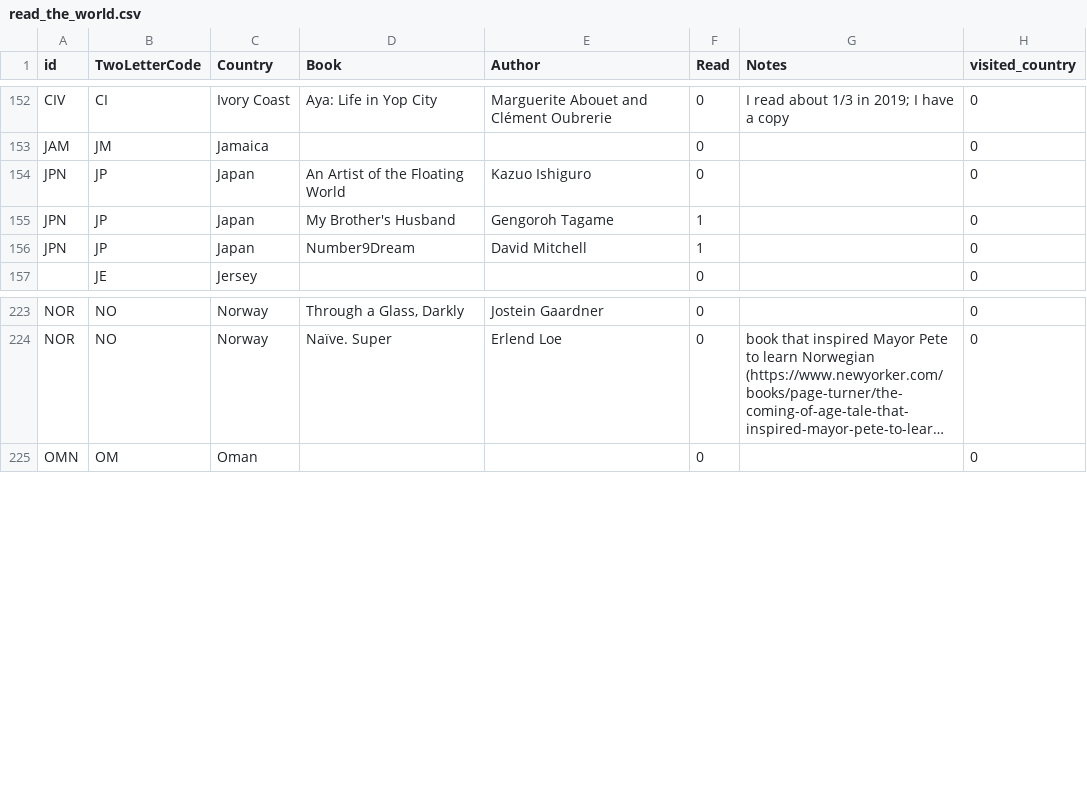
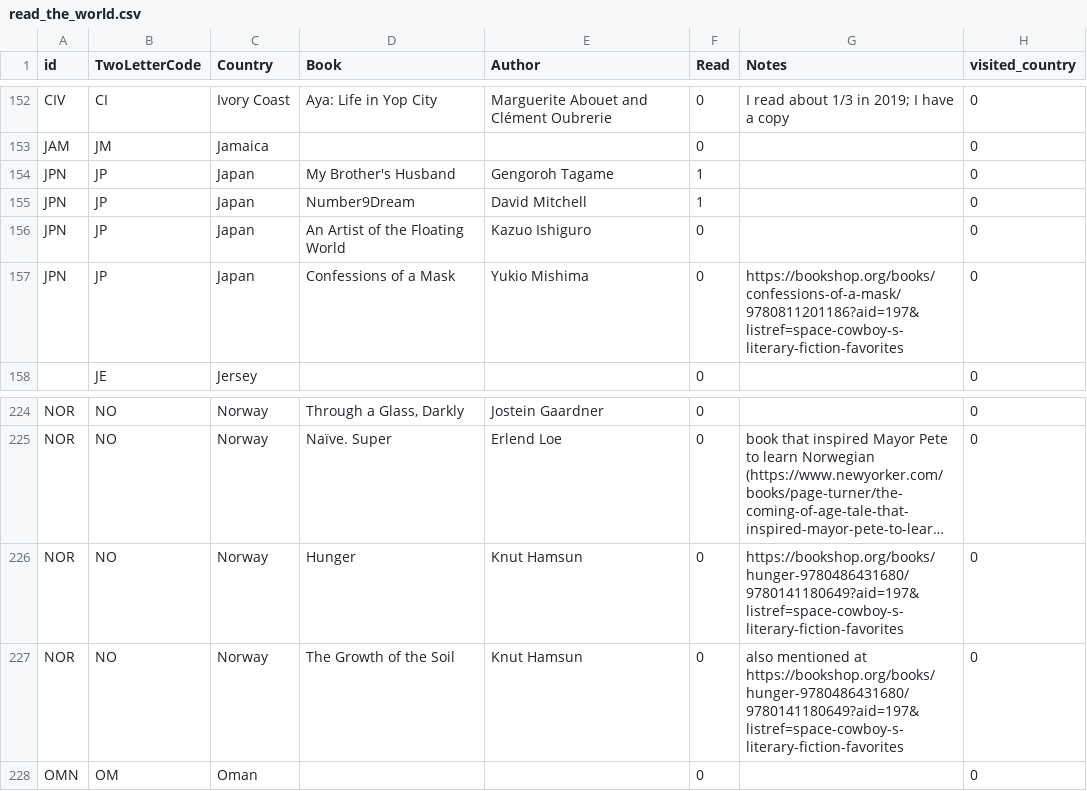
Before and after one commit to paulkaefer/read-the-world, a CSV file: data/read_the_world.csv, drawn as a sheet; only a part is shown, gaps mark what is left out; long unchanged cells end in …; the diff names each change by its address in the sheet, - before the commit and + after, or states it on an @@ line.

Commit message:
added three recommendations (fixes #7)

```diff
--- a/data/read_the_world.csv
+++ b/data/read_the_world.csv
@@ row 154 moved to row 156: JPN @@
+row 157: JPN | JP | Japan | Confessions of a Mask | Yukio Mishima | 0 | https://bookshop.org/books/confessions-of-a-mask/9780811201186?aid=197&listref=space-cowboy-s-literary-fiction-favorites | 0
+row 226: NOR | NO | Norway | Hunger | Knut Hamsun | 0 | https://bookshop.org/books/hunger-9780486431680/9780141180649?aid=197&listref=space-cowboy-s-literary-fiction-favorites | 0
+row 227: NOR | NO | Norway | The Growth of the Soil | Knut Hamsun | 0 | also mentioned at https://bookshop.org/books/hunger-9780486431680/9780141180649?aid=197&listref=space-cowboy-s-literary-fiction-favorites | 0
```
